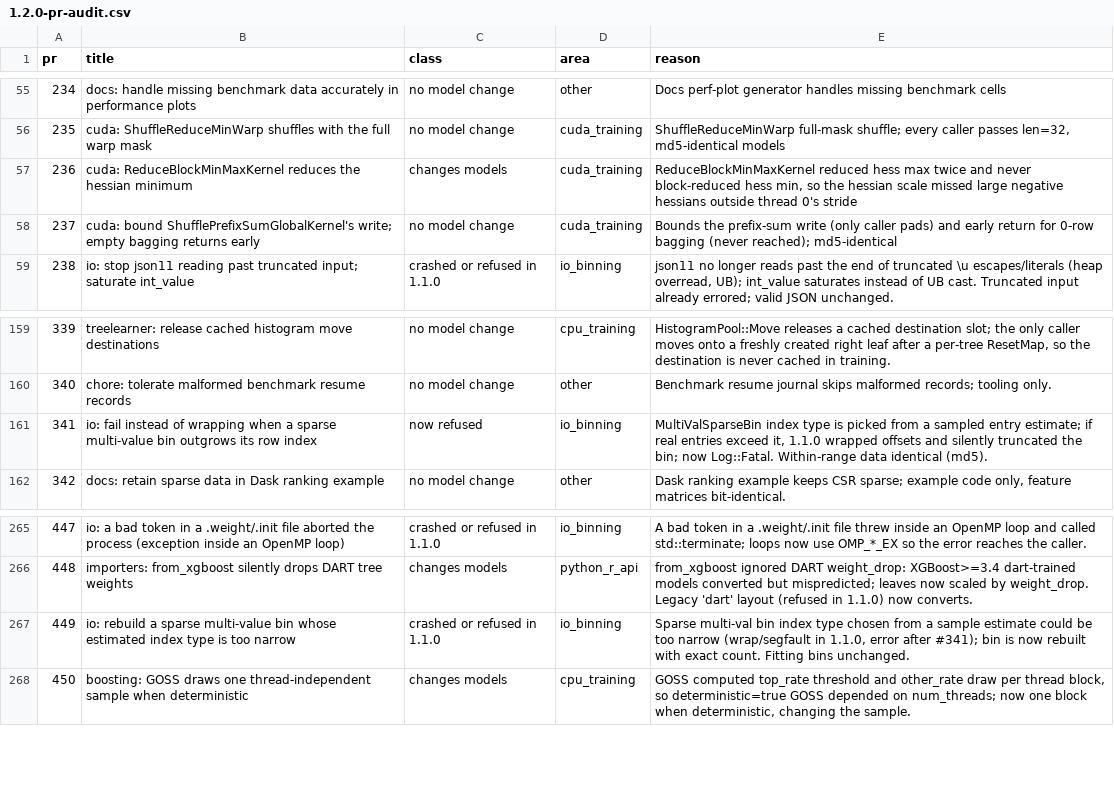
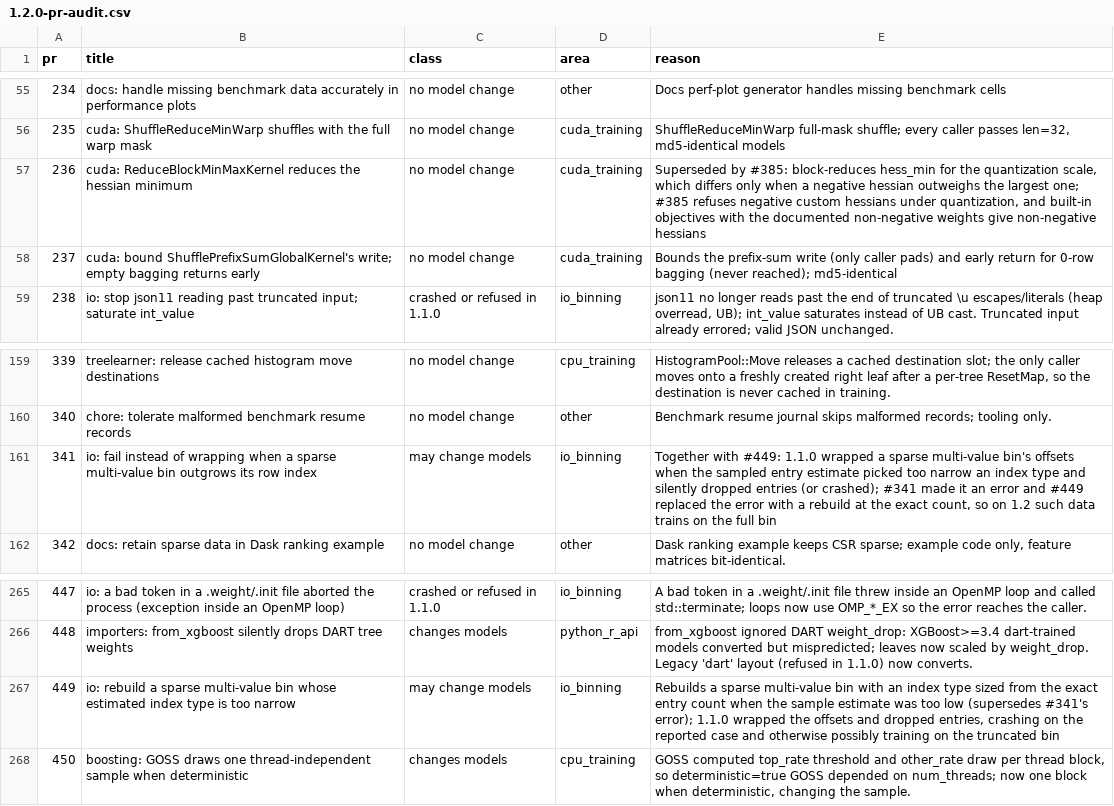
Before and after one commit to MechaFauna-ai/Falcata, a CSV file: docs/release-notes/1.2.0-pr-audit.csv, drawn as a sheet; only a part is shown, gaps mark what is left out.

```diff
--- a/docs/release-notes/1.2.0-pr-audit.csv
+++ b/docs/release-notes/1.2.0-pr-audit.csv
@@ -56,3 +56,3 @@ pr,title,class,area,reason
 235,cuda: ShuffleReduceMinWarp shuffles with the full warp mask,no model change,cuda_training,"ShuffleReduceMinWarp full-mask shuffle; every caller passes len=32, md5-identical models"
-236,cuda: ReduceBlockMinMaxKernel reduces the hessian minimum,changes models,cuda_training,"ReduceBlockMinMaxKernel reduced hess max twice and never block-reduced hess min, so the hessian scale missed large negative hessians outside thread 0's stride"
+236,cuda: ReduceBlockMinMaxKernel reduces the hessian minimum,no model change,cuda_training,"Superseded by #385: block-reduces hess_min for the quantization scale, which differs only when a negative hessian outweighs the largest one; #385 refuses negative custom hessians under quantization, and built-in objectives with the documented non-negative weights give non-negative hessians"
 237,cuda: bound ShufflePrefixSumGlobalKernel's write; empty bagging returns early,no model change,cuda_training,Bounds the prefix-sum write (only caller pads) and early return for 0-row bagging (never reached); md5-identical
@@ -160,3 +160,3 @@ pr,title,class,area,reason
 340,chore: tolerate malformed benchmark resume records,no model change,other,Benchmark resume journal skips malformed records; tooling only.
-341,io: fail instead of wrapping when a sparse multi-value bin outgrows its row index,now refused,io_binning,"MultiValSparseBin index type is picked from a sampled entry estimate; if real entries exceed it, 1.1.0 wrapped offsets and silently truncated the bin; now Log::Fatal. Within-range data identical (md5)."
+341,io: fail instead of wrapping when a sparse multi-value bin outgrows its row index,may change models,io_binning,"Together with #449: 1.1.0 wrapped a sparse multi-value bin's offsets when the sampled entry estimate picked too narrow an index type and silently dropped entries (or crashed); #341 made it an error and #449 replaced the error with a rebuild at the exact count, so on 1.2 such data trains on the full bin"
 342,docs: retain sparse data in Dask ranking example,no model change,other,"Dask ranking example keeps CSR sparse; example code only, feature matrices bit-identical."
@@ -266,3 +266,3 @@ pr,title,class,area,reason
 448,importers: from_xgboost silently drops DART tree weights,changes models,python_r_api,from_xgboost ignored DART weight_drop: XGBoost>=3.4 dart-trained models converted but mispredicted; leaves now scaled by weight_drop. Legacy 'dart' layout (refused in 1.1.0) now converts.
-449,io: rebuild a sparse multi-value bin whose estimated index type is too narrow,crashed or refused in 1.1.0,io_binning,"Sparse multi-val bin index type chosen from a sample estimate could be too narrow (wrap/segfault in 1.1.0, error after #341); bin is now rebuilt with exact count. Fitting bins unchanged."
+449,io: rebuild a sparse multi-value bin whose estimated index type is too narrow,may change models,io_binning,"Rebuilds a sparse multi-value bin with an index type sized from the exact entry count when the sample estimate was too low (supersedes #341's error); 1.1.0 wrapped the offsets and dropped entries, crashing on the reported case and otherwise possibly training on the truncated bin"
 450,boosting: GOSS draws one thread-independent sample when deterministic,changes models,cpu_training,"GOSS computed top_rate threshold and other_rate draw per thread block, so deterministic=true GOSS depended on num_threads; now one block when deterministic, changing the sample."
```
Also changed, not shown: 1 other file.
